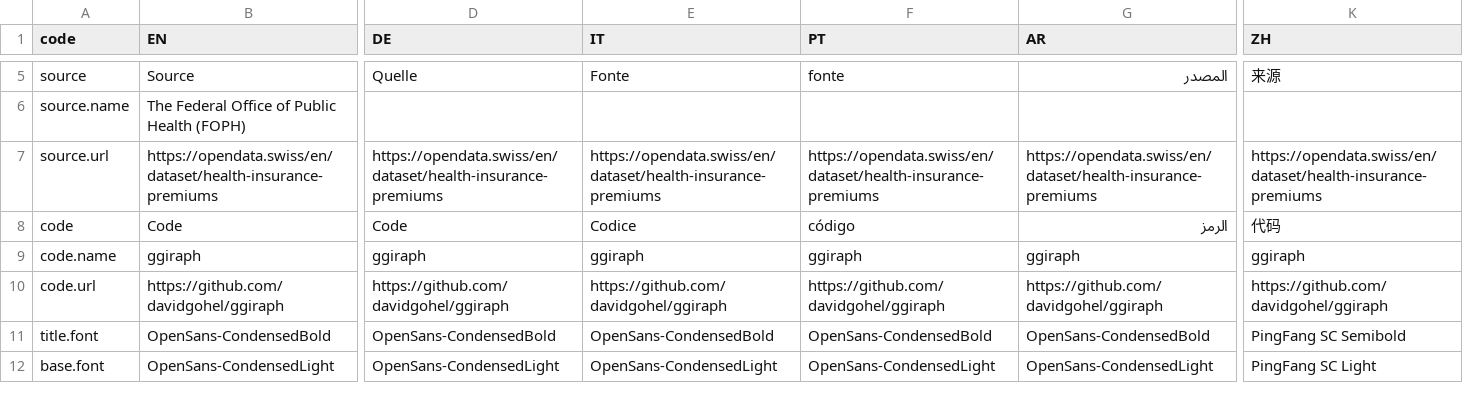
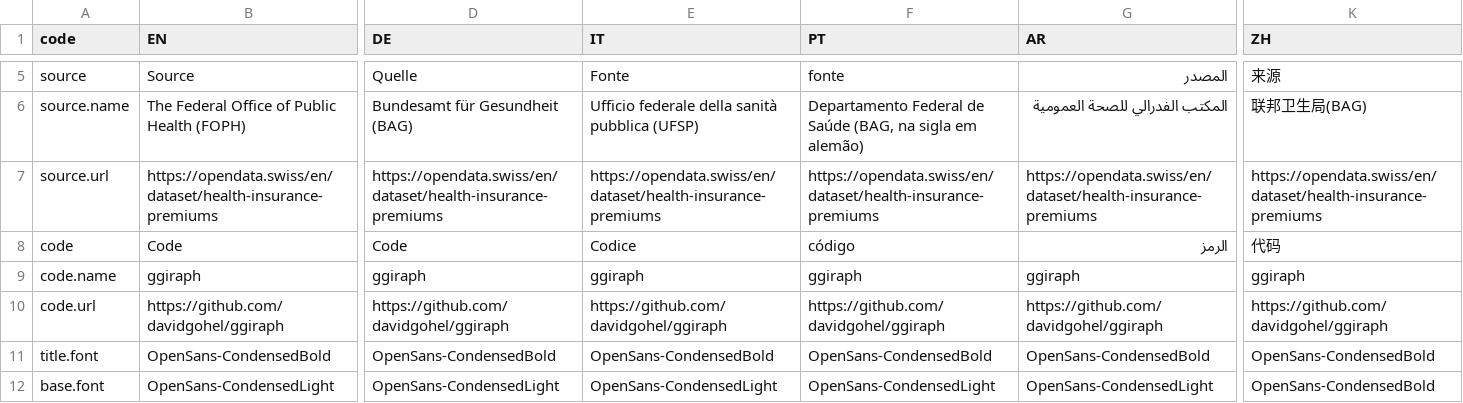
Before and after one commit to d-qn/2016_11_21_QW_primesAssurance, a CSV file: input/Health insurance base 2017 - Sheet1.csv, drawn as a sheet; only a part is shown, gaps mark what is left out; the diff covers the shown part only; the diff names each change by its address in the sheet, - before the commit and + after, or states it on an @@ line.

```diff
--- a/input/Health insurance base 2017 - Sheet1.csv
+++ b/input/Health insurance base 2017 - Sheet1.csv
-D6 (DE): (empty)
+D6 (DE): Bundesamt für Gesundheit (BAG)
-E6 (IT): (empty)
+E6 (IT): Ufficio federale della sanità pubblica (UFSP)
-F6 (PT): (empty)
+F6 (PT): Departamento Federal de Saúde (BAG, na sigla em alemão)
-G6 (AR): (empty)
+G6 (AR): المكتب الفدرالي للصحة العمومية
-K6 (ZH): (empty)
+K6 (ZH): 联邦卫生局(BAG)
-K11 (ZH): PingFang SC Semibold
+K11 (ZH): OpenSans-CondensedBold
-K12 (ZH): PingFang SC Light
+K12 (ZH): OpenSans-CondensedBold
```
Also changed, not shown: 3 added rows, 3 removed rows and 2 edited cells elsewhere in this file, 24 other files.
